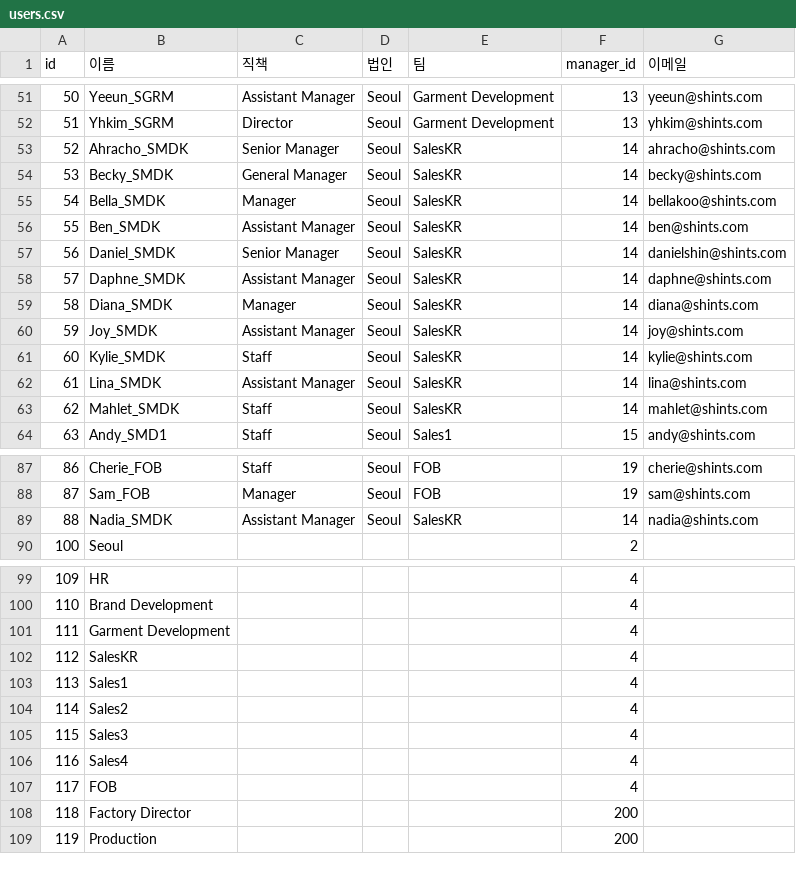
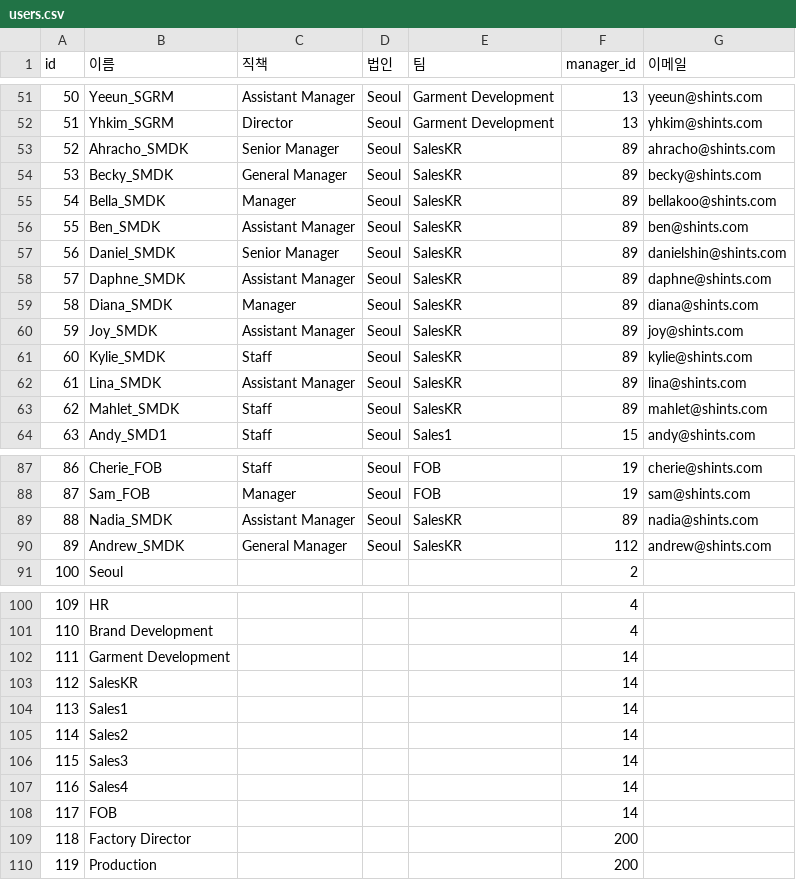
Before and after one commit to seungmukChae/orgchart-teams, a CSV file: users.csv, drawn as a sheet; only a part is shown, gaps mark what is left out; the diff covers the shown part only.

```diff
--- a/users.csv
+++ b/users.csv
@@ -52,13 +52,13 @@
 51,Yhkim_SGRM,Director,Seoul,Garment Development,13,yhkim@shints.com
-52,Ahracho_SMDK,Senior Manager,Seoul,SalesKR,14,ahracho@shints.com
-53,Becky_SMDK,General Manager,Seoul,SalesKR,14,becky@shints.com
-54,Bella_SMDK,Manager,Seoul,SalesKR,14,bellakoo@shints.com
-55,Ben_SMDK,Assistant Manager,Seoul,SalesKR,14,ben@shints.com
-56,Daniel_SMDK,Senior Manager,Seoul,SalesKR,14,danielshin@shints.com
-57,Daphne_SMDK,Assistant Manager,Seoul,SalesKR,14,daphne@shints.com
-58,Diana_SMDK,Manager,Seoul,SalesKR,14,diana@shints.com
-59,Joy_SMDK,Assistant Manager,Seoul,SalesKR,14,joy@shints.com
-60,Kylie_SMDK,Staff,Seoul,SalesKR,14,kylie@shints.com
-61,Lina_SMDK,Assistant Manager,Seoul,SalesKR,14,lina@shints.com
-62,Mahlet_SMDK,Staff,Seoul,SalesKR,14,mahlet@shints.com
+52,Ahracho_SMDK,Senior Manager,Seoul,SalesKR,89,ahracho@shints.com
+53,Becky_SMDK,General Manager,Seoul,SalesKR,89,becky@shints.com
+54,Bella_SMDK,Manager,Seoul,SalesKR,89,bellakoo@shints.com
+55,Ben_SMDK,Assistant Manager,Seoul,SalesKR,89,ben@shints.com
+56,Daniel_SMDK,Senior Manager,Seoul,SalesKR,89,danielshin@shints.com
+57,Daphne_SMDK,Assistant Manager,Seoul,SalesKR,89,daphne@shints.com
+58,Diana_SMDK,Manager,Seoul,SalesKR,89,diana@shints.com
+59,Joy_SMDK,Assistant Manager,Seoul,SalesKR,89,joy@shints.com
+60,Kylie_SMDK,Staff,Seoul,SalesKR,89,kylie@shints.com
+61,Lina_SMDK,Assistant Manager,Seoul,SalesKR,89,lina@shints.com
+62,Mahlet_SMDK,Staff,Seoul,SalesKR,89,mahlet@shints.com
 63,Andy_SMD1,Staff,Seoul,Sales1,15,andy@shints.com
@@ -88,3 +88,4 @@
 87,Sam_FOB,Manager,Seoul,FOB,19,sam@shints.com
-88,Nadia_SMDK,Assistant Manager,Seoul,SalesKR,14,nadia@shints.com
+88,Nadia_SMDK,Assistant Manager,Seoul,SalesKR,89,nadia@shints.com
+89,Andrew_SMDK,General Manager,Seoul,SalesKR,112,andrew@shints.com
 100,Seoul,,,,2,
@@ -100,9 +101,9 @@
 110,Brand Development,,,,4,
-111,Garment Development,,,,4,
-112,SalesKR,,,,4,
-113,Sales1,,,,4,
-114,Sales2,,,,4,
-115,Sales3,,,,4,
-116,Sales4,,,,4,
-117,FOB,,,,4,
+111,Garment Development,,,,14,
+112,SalesKR,,,,14,
+113,Sales1,,,,14,
+114,Sales2,,,,14,
+115,Sales3,,,,14,
+116,Sales4,,,,14,
+117,FOB,,,,14,
 118,Factory Director,,,,200,
```
Also changed, not shown: 2 added rows and 2 edited cells elsewhere in this file, 2 other files.
